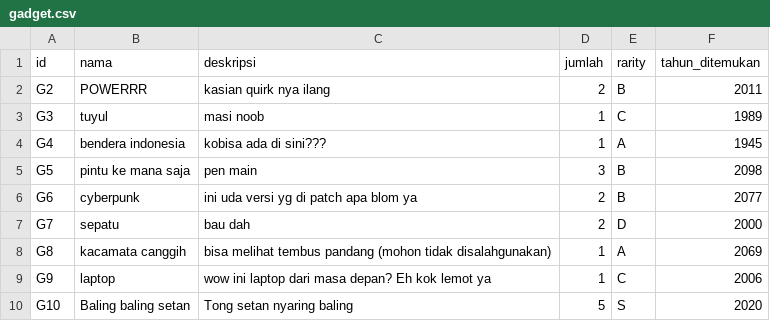
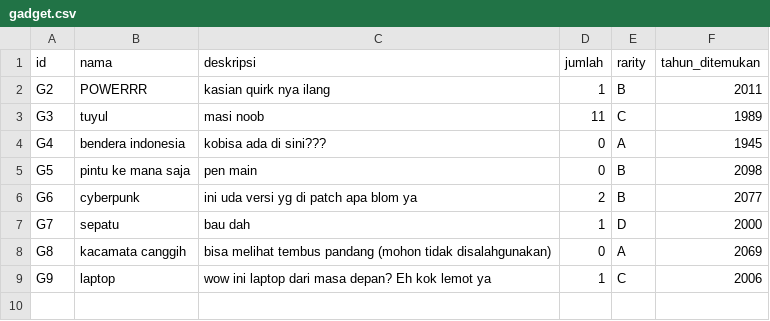
Before and after one commit to IloveNooodles/Inventory-Game, a CSV file: data/gadget.csv, drawn as a sheet.

```diff
--- a/data/gadget.csv
+++ b/data/gadget.csv
@@ -1,10 +1,9 @@
 id;nama;deskripsi;jumlah;rarity;tahun_ditemukan
-G2;POWERRR;kasian quirk nya ilang;2;B;2011
-G3;tuyul;masi noob;1;C;1989
-G4;bendera indonesia;kobisa ada di sini???;1;A;1945
-G5;pintu ke mana saja;pen main;3;B;2098
+G2;POWERRR;kasian quirk nya ilang;1;B;2011
+G3;tuyul;masi noob;11;C;1989
+G4;bendera indonesia;kobisa ada di sini???;0;A;1945
+G5;pintu ke mana saja;pen main;0;B;2098
 G6;cyberpunk;ini uda versi yg di patch apa blom ya;2;B;2077
-G7;sepatu;bau dah;2;D;2000
-G8;kacamata canggih;bisa melihat tembus pandang (mohon tidak disalahgunakan);1;A;2069
+G7;sepatu;bau dah;1;D;2000
+G8;kacamata canggih;bisa melihat tembus pandang (mohon tidak disalahgunakan);0;A;2069
 G9;laptop;wow ini laptop dari masa depan? Eh kok lemot ya;1;C;2006
-G10;Baling baling setan;Tong setan nyaring baling;5;S;2020
```
Also changed, not shown: data/user.csv, 7 other files.
